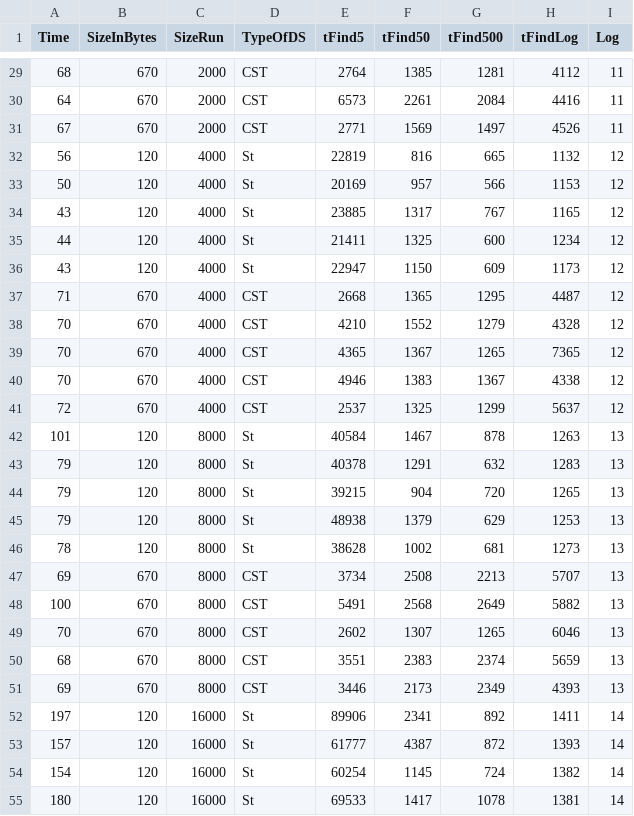
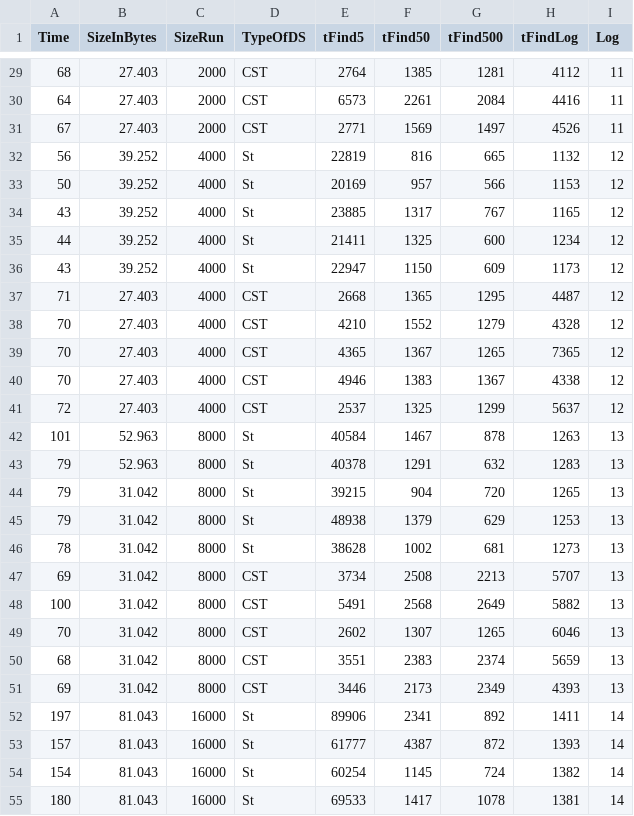
Before and after one commit to GioGiou/MagisterskaNalogaKoda, a CSV file: rezNovPc.csv, drawn as a sheet; only a part is shown, gaps mark what is left out; the diff covers the shown part only.

```diff
--- a/rezNovPc.csv
+++ b/rezNovPc.csv
@@ -29,27 +29,28 @@ Time,SizeInBytes,SizeRun,TypeOfDS,tFind5,tFind50,tFind500,tFindLog,Log
-68,670,2000,CST,2764,1385,1281,4112,11
-64,670,2000,CST,6573,2261,2084,4416,11
-67,670,2000,CST,2771,1569,1497,4526,11
-56,120,4000,St,22819,816,665,1132,12
-50,120,4000,St,20169,957,566,1153,12
-43,120,4000,St,23885,1317,767,1165,12
-44,120,4000,St,21411,1325,600,1234,12
-43,120,4000,St,22947,1150,609,1173,12
-71,670,4000,CST,2668,1365,1295,4487,12
-70,670,4000,CST,4210,1552,1279,4328,12
-70,670,4000,CST,4365,1367,1265,7365,12
-70,670,4000,CST,4946,1383,1367,4338,12
-72,670,4000,CST,2537,1325,1299,5637,12
-101,120,8000,St,40584,1467,878,1263,13
-79,120,8000,St,40378,1291,632,1283,13
-79,120,8000,St,39215,904,720,1265,13
-79,120,8000,St,48938,1379,629,1253,13
-78,120,8000,St,38628,1002,681,1273,13
-69,670,8000,CST,3734,2508,2213,5707,13
-100,670,8000,CST,5491,2568,2649,5882,13
-70,670,8000,CST,2602,1307,1265,6046,13
-68,670,8000,CST,3551,2383,2374,5659,13
-69,670,8000,CST,3446,2173,2349,4393,13
-197,120,16000,St,89906,2341,892,1411,14
-157,120,16000,St,61777,4387,872,1393,14
-154,120,16000,St,60254,1145,724,1382,14
-180,120,16000,St,69533,1417,1078,1381,14
+68,27.403,2000,CST,2764,1385,1281,4112,11
+64,27.403,2000,CST,6573,2261,2084,4416,11
+67,27.403,2000,CST,2771,1569,1497,4526,11
+56,"39.252
+",4000,St,22819,816,665,1132,12
+50,39.252,4000,St,20169,957,566,1153,12
+43,39.252,4000,St,23885,1317,767,1165,12
+44,39.252,4000,St,21411,1325,600,1234,12
+43,39.252,4000,St,22947,1150,609,1173,12
+71,27.403,4000,CST,2668,1365,1295,4487,12
+70,27.403,4000,CST,4210,1552,1279,4328,12
+70,27.403,4000,CST,4365,1367,1265,7365,12
+70,27.403,4000,CST,4946,1383,1367,4338,12
+72,27.403,4000,CST,2537,1325,1299,5637,12
+101,52.963,8000,St,40584,1467,878,1263,13
+79,52.963,8000,St,40378,1291,632,1283,13
+79,31.042,8000,St,39215,904,720,1265,13
+79,31.042,8000,St,48938,1379,629,1253,13
+78,31.042,8000,St,38628,1002,681,1273,13
+69,31.042,8000,CST,3734,2508,2213,5707,13
+100,31.042,8000,CST,5491,2568,2649,5882,13
+70,31.042,8000,CST,2602,1307,1265,6046,13
+68,31.042,8000,CST,3551,2383,2374,5659,13
+69,31.042,8000,CST,3446,2173,2349,4393,13
+197,81.043,16000,St,89906,2341,892,1411,14
+157,81.043,16000,St,61777,4387,872,1393,14
+154,81.043,16000,St,60254,1145,724,1382,14
+180,81.043,16000,St,69533,1417,1078,1381,14
```
Also changed, not shown: 93 edited cells elsewhere in this file, 21 other files.
